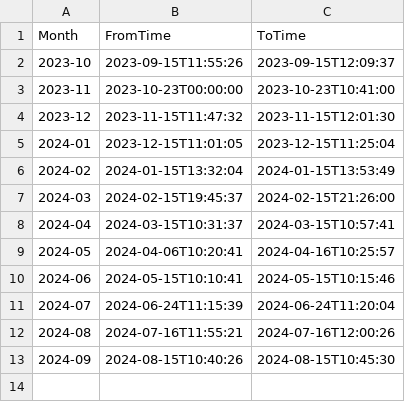
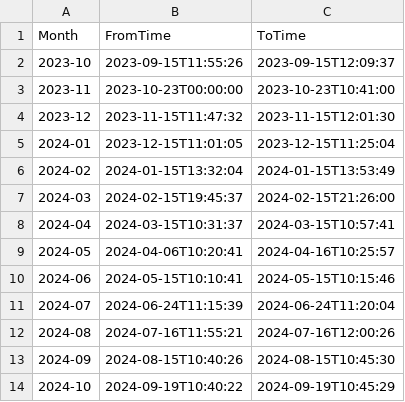
Before and after one commit to ruibinch/spontaneous-escapes-stalker, a CSV file: data/release-time-history.csv, drawn as a sheet; the diff names each change by its address in the sheet, - before the commit and + after, or states it on an @@ line.

```diff
--- a/data/release-time-history.csv
+++ b/data/release-time-history.csv
+row 14: 2024-10 | 2024-09-19T10:40:22 | 2024-09-19T10:45:29
```
Also changed, not shown: 9 other files.
